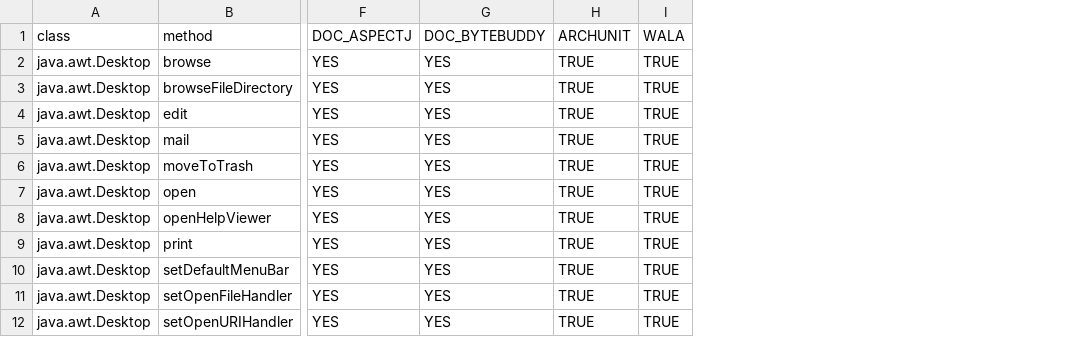
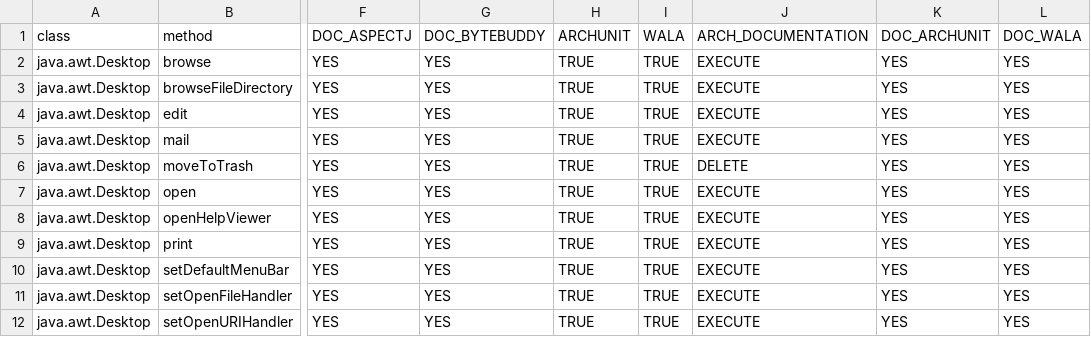
Before and after one commit to ls1intum/Ares2, a CSV file: tools/pointcut_comparison.csv, drawn as a sheet; only a part is shown, gaps mark what is left out; the diff names each change by its address in the sheet, - before the commit and + after, or states it on an @@ line.

Commit message:
Enhance pointcut comparison CSV by adding new columns for ARCH_DOCUMENTATION, DOC_ARCHUNIT, and DOC_WALA, and populating them with relevant data for various classes and methods.

```diff
--- a/tools/pointcut_comparison.csv
+++ b/tools/pointcut_comparison.csv
+column J, rows 1-12: ARCH_DOCUMENTATION | EXECUTE | EXECUTE | EXECUTE | EXECUTE | DELETE | EXECUTE | EXECUTE | EXECUTE | EXECUTE | EXECUTE | EXECUTE
+column K, rows 1-12: DOC_ARCHUNIT | YES | YES | YES | YES | YES | YES | YES | YES | YES | YES | YES
+column L, rows 1-12: DOC_WALA | YES | YES | YES | YES | YES | YES | YES | YES | YES | YES | YES
```
Also changed, not shown: 8 other files.
